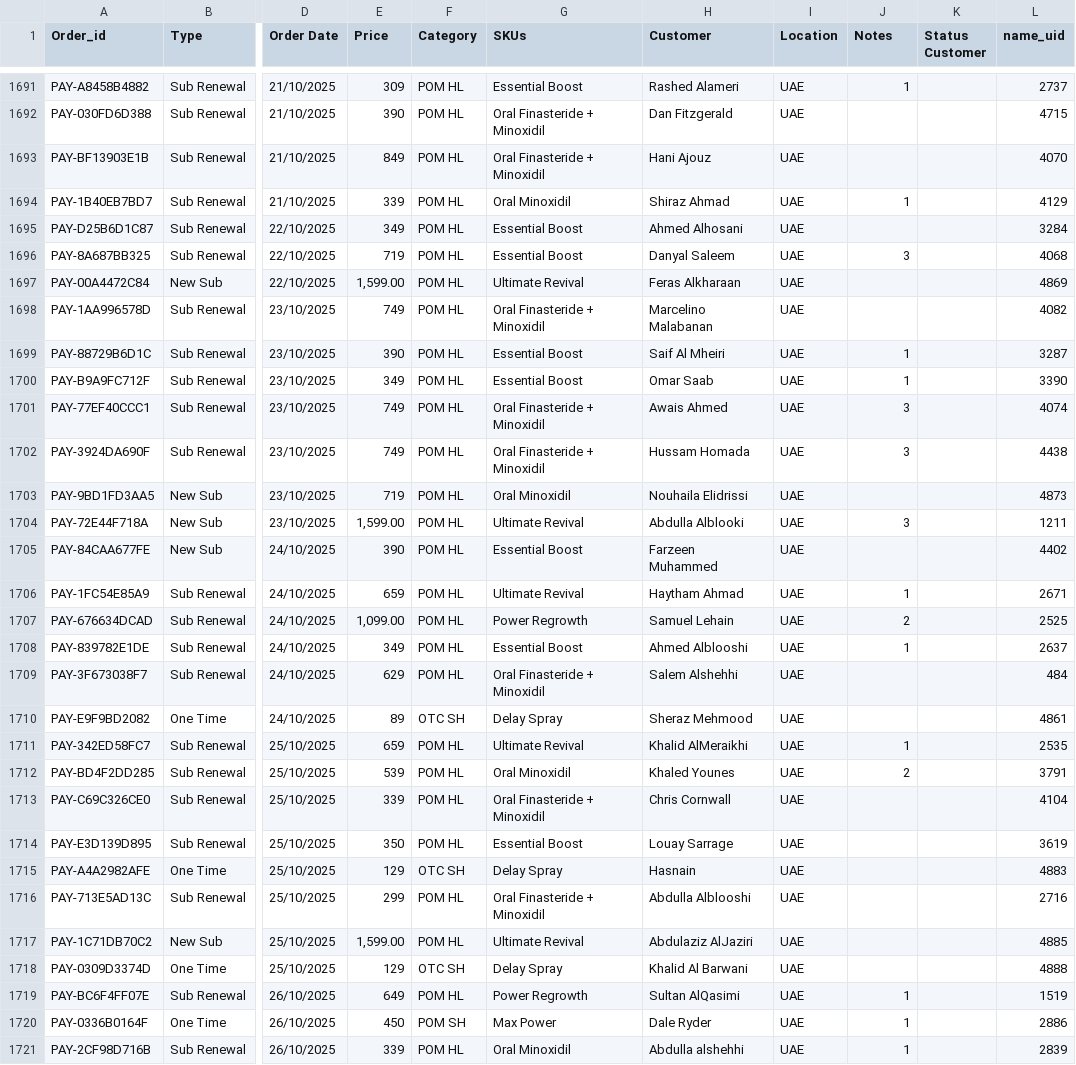
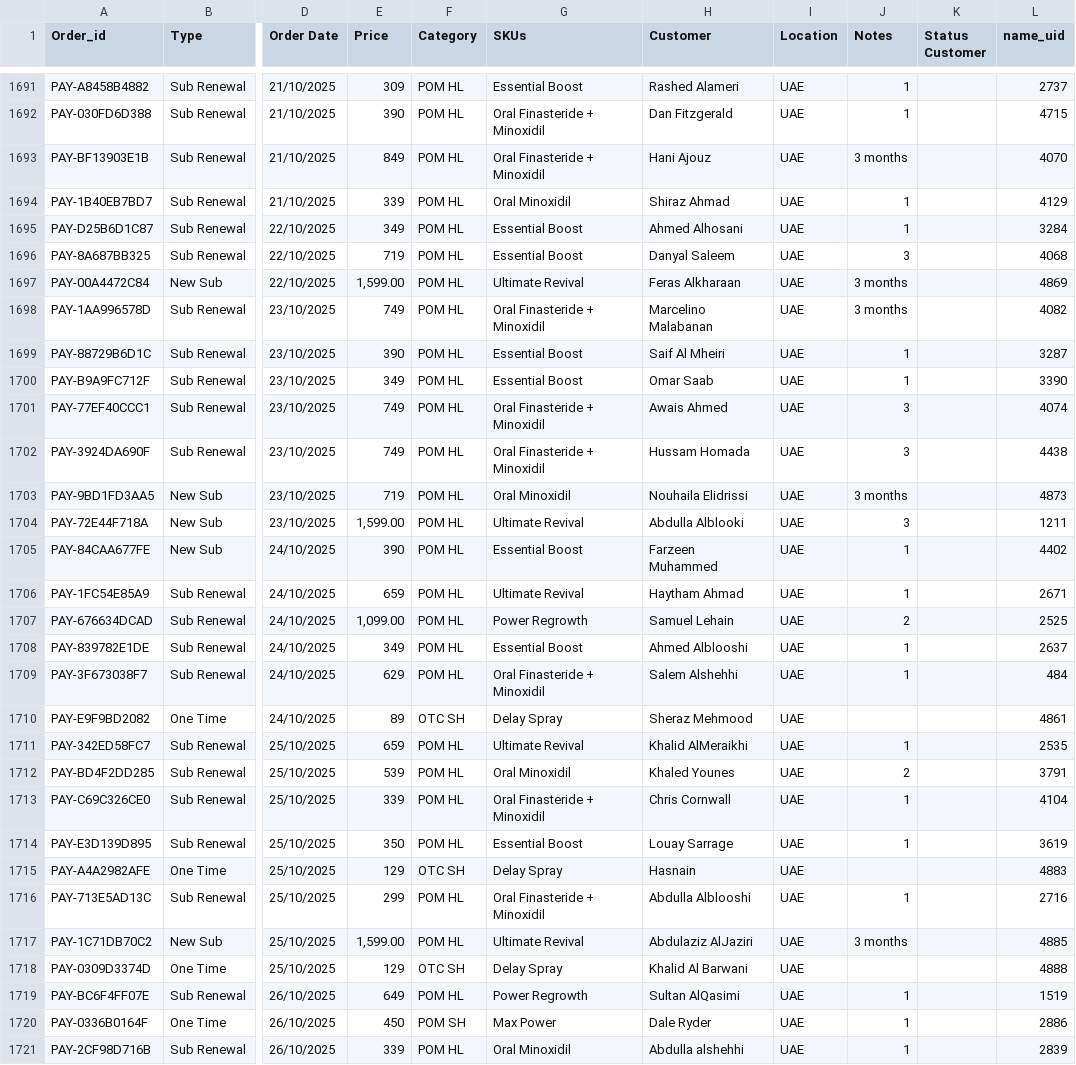
Before and after one commit to jmzafrass/aneeq, a CSV file: dashboard/public/data/allorders.csv, drawn as a sheet; only a part is shown, gaps mark what is left out; the diff covers the shown part only; the diff names each change by its address in the sheet, - before the commit and + after, or states it on an @@ line.

```diff
--- a/dashboard/public/data/allorders.csv
+++ b/dashboard/public/data/allorders.csv
-J1692 (Notes): (empty)
+J1692 (Notes): 1
-J1693 (Notes): (empty)
+J1693 (Notes): 3 months
-J1695 (Notes): (empty)
+J1695 (Notes): 1
-J1697:J1698 (Notes): (empty)
+J1697:J1698 (Notes): 3 months
-J1703 (Notes): (empty)
+J1703 (Notes): 3 months
-J1705 (Notes): (empty)
+J1705 (Notes): 1
-J1709 (Notes): (empty)
+J1709 (Notes): 1
-J1713:J1714 (Notes): (empty)
+J1713:J1714 (Notes): 1
-J1716 (Notes): (empty)
+J1716 (Notes): 1
-J1717 (Notes): (empty)
+J1717 (Notes): 3 months
```
Also changed, not shown: 148 edited cells elsewhere in this file, dashboard/public/data/ltv_by_category_sku.csv, 2 other files.
